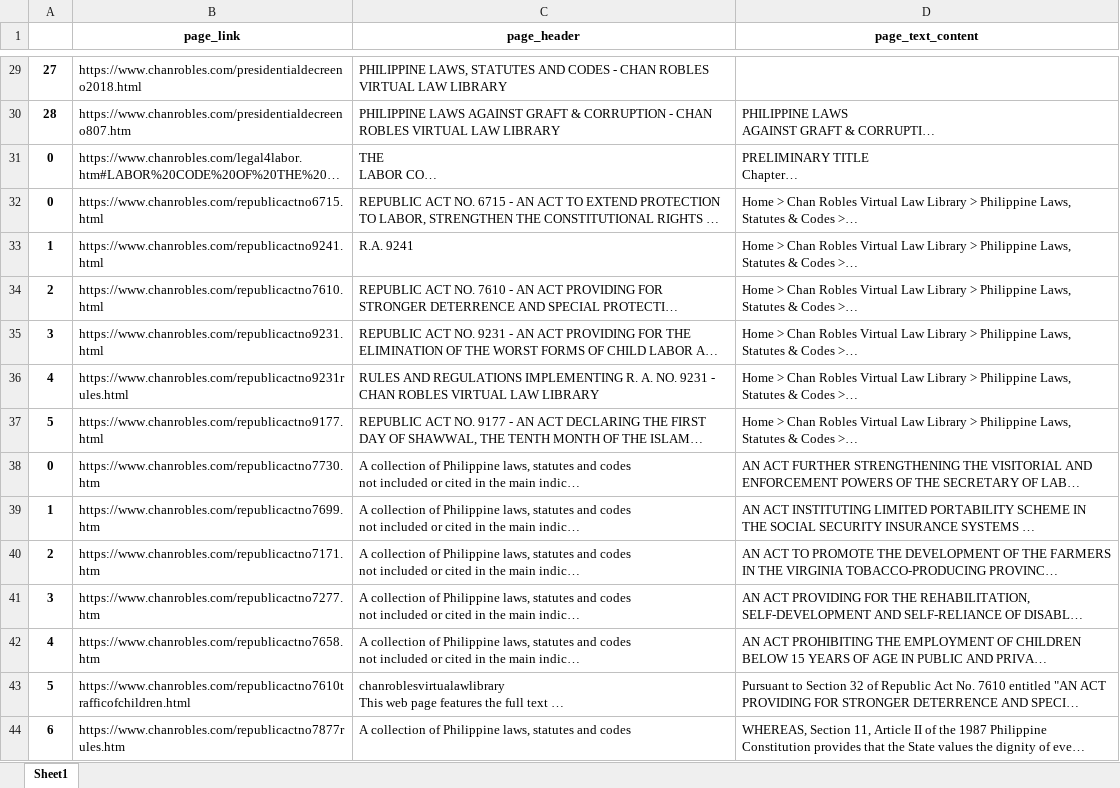
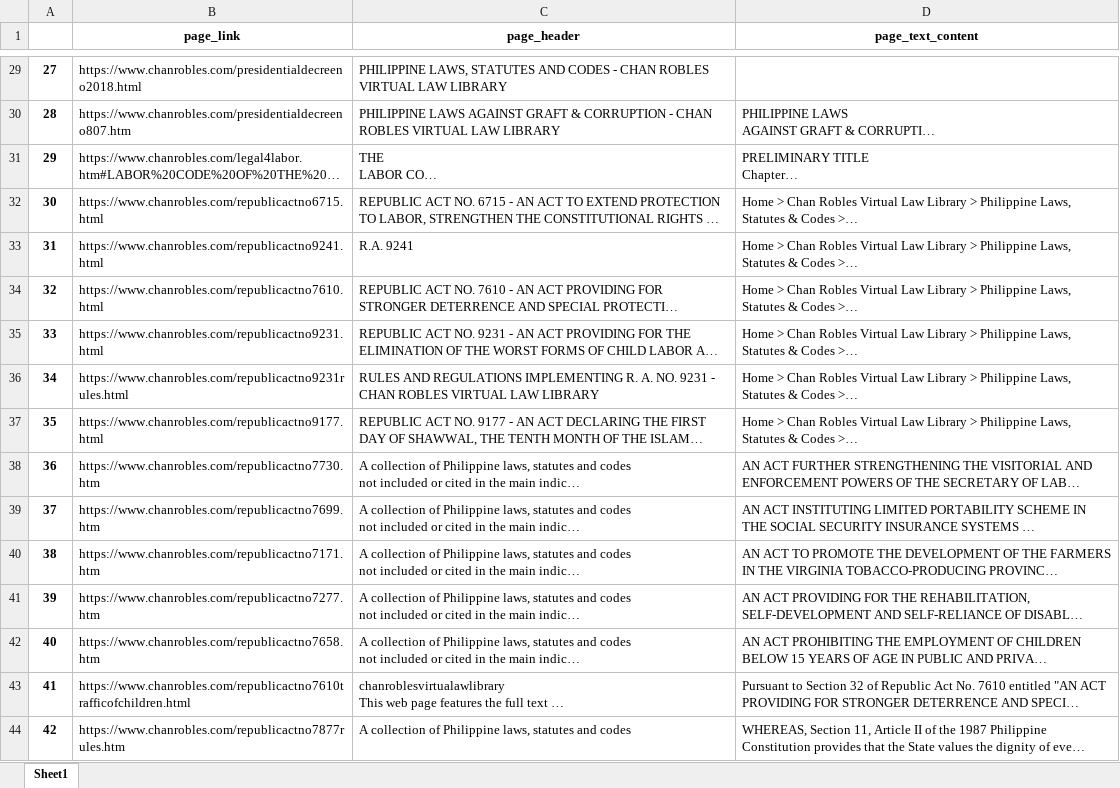
Before and after one commit to 08Aristodemus24/RS-for-labor-related-cases, an Excel workbook: data_etl_scripts/major philippine labor law resources.xlsx, sheet Sheet1, drawn as a sheet; only a part is shown, gaps mark what is left out; long unchanged cells end in …; values as stored, in another font and other column widths than the file's, no borders; the diff covers the shown part only; the diff names each change by its address in the sheet, - before the commit and + after, or states it on an @@ line.

```diff
--- a/data_etl_scripts/major philippine labor law resources.xlsx (sheet Sheet1)
+++ b/data_etl_scripts/major philippine labor law resources.xlsx (sheet Sheet1)
-A31: 0
+A31: 29
-A32: 0
+A32: 30
-A33: 1
+A33: 31
-A34: 2
+A34: 32
-A35: 3
+A35: 33
-A36: 4
+A36: 34
-A37: 5
+A37: 35
-A38: 0
+A38: 36
-A39: 1
+A39: 37
-A40: 2
+A40: 38
-A41: 3
+A41: 39
-A42: 4
+A42: 40
-A43: 5
+A43: 41
-A44: 6
+A44: 42
```
Also changed, not shown: 27 edited cells elsewhere in this sheet, 4 other files.
